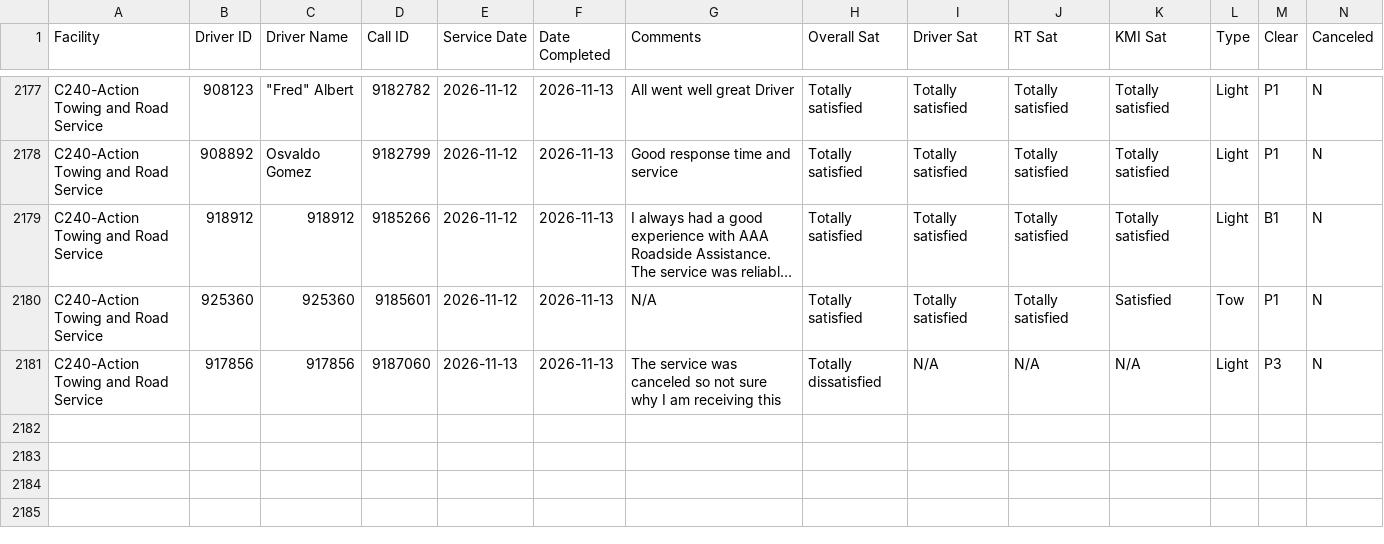
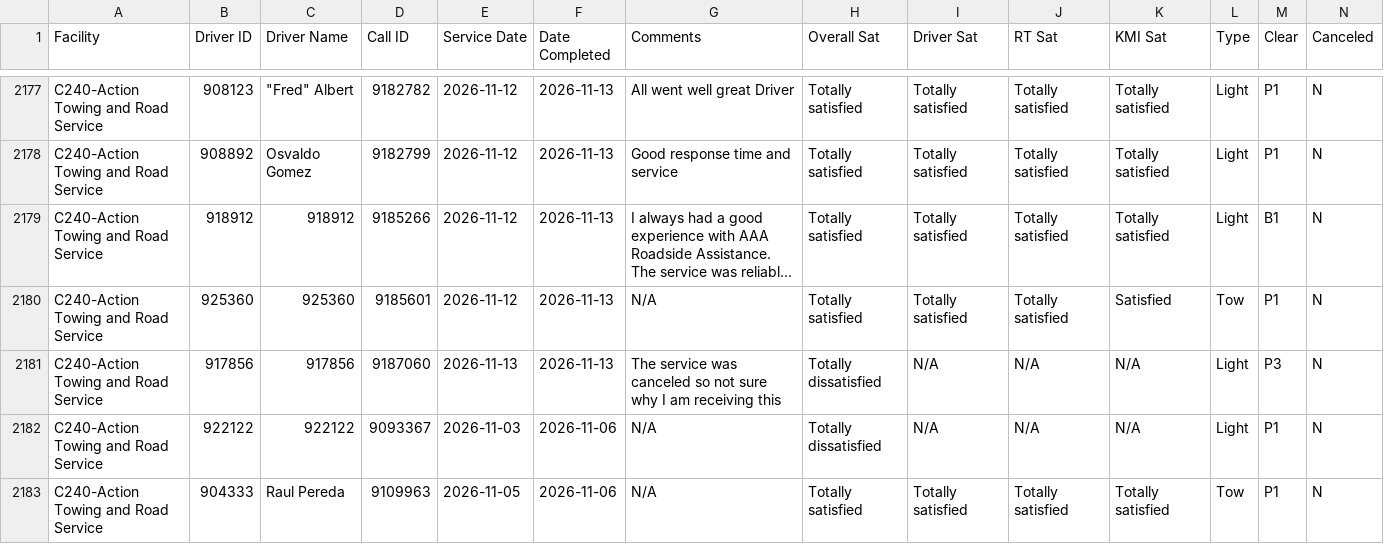
Before and after one commit to sbanks79/firstlineforryder, a CSV file: c240-aaa-data.csv, drawn as a sheet; only a part is shown, gaps mark what is left out; long unchanged cells end in …; rows hold the shown columns only; the diff covers the shown part only; the diff names each change by its address in the sheet, - before the commit and + after, or states it on an @@ line.

```diff
--- a/c240-aaa-data.csv
+++ b/c240-aaa-data.csv
+row 2182: C240-Action Towing and Road Service | 922122 | 922122 | 9093367 | 2026-11-03 | 2026-11-06 | N/A | Totally dissatisfied | N/A | N/A | N/A | Light | P1 | N
+row 2183: C240-Action Towing and Road Service | 904333 | Raul Pereda | 9109963 | 2026-11-05 | 2026-11-06 | N/A | Totally satisfied | Totally satisfied | Totally satisfied | Totally satisfied | Tow | P1 | N
```
Also changed, not shown: 1 added row elsewhere in this file, c510-aaa-data.csv, c542-aaa-data.csv.
